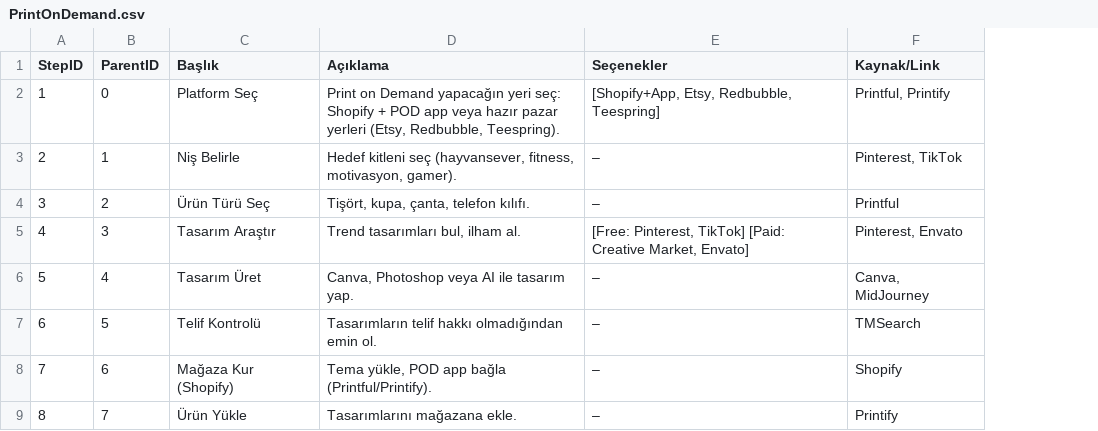
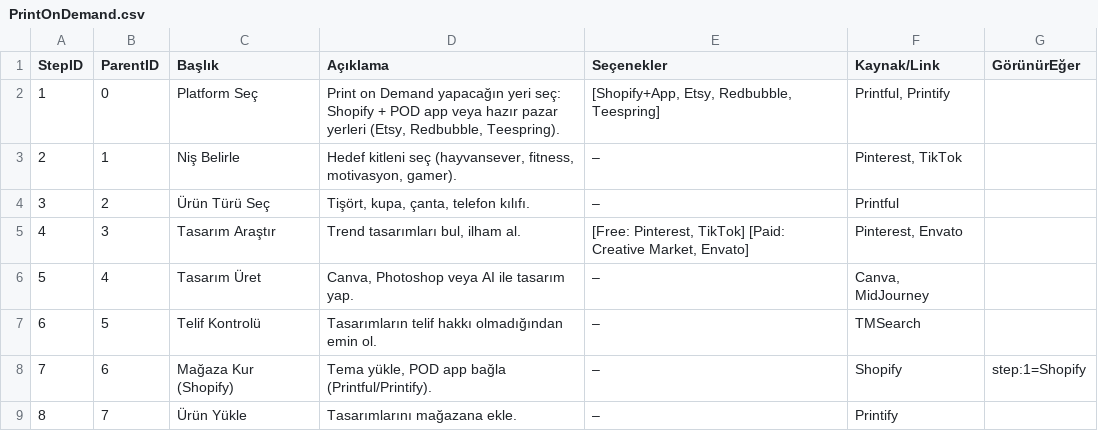
Before and after one commit to iiisaiii/steplify-mvp, a CSV file: public/data/PrintOnDemand.csv, drawn as a sheet; only a part is shown; the diff names each change by its address in the sheet, - before the commit and + after, or states it on an @@ line.

```diff
--- a/public/data/PrintOnDemand.csv
+++ b/public/data/PrintOnDemand.csv
+column G (GörünürEğer), row 8: step:1=Shopify
```
Also changed, not shown: public/data/Affiliate.csv, public/data/Dropshipping.csv, 8 other files.
